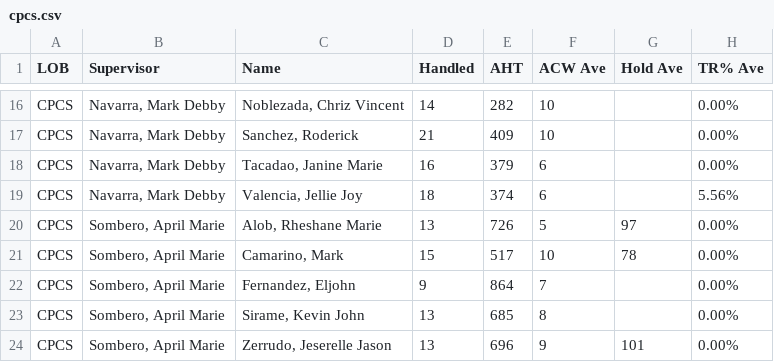
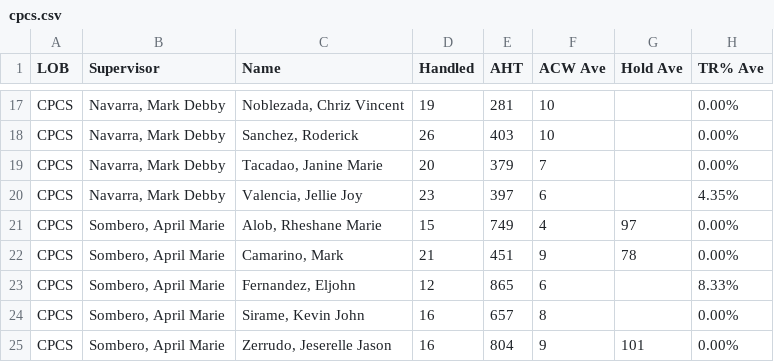
Before and after one commit to cbandoy/CPCSAHTinterval, a CSV file: cpcs.csv, drawn as a sheet; only a part is shown, gaps mark what is left out; addresses are those after the commit; the diff covers the shown part only; the diff names each change by its address in the sheet, - before the commit and + after, or states it on an @@ line.

```diff
--- a/cpcs.csv
+++ b/cpcs.csv
-D17 (Handled): 14
+D17 (Handled): 19
-E17 (AHT): 282
+E17 (AHT): 281
-D18 (Handled): 21
+D18 (Handled): 26
-E18 (AHT): 409
+E18 (AHT): 403
-D19 (Handled): 16
+D19 (Handled): 20
-F19 (ACW Ave): 6
+F19 (ACW Ave): 7
-D20 (Handled): 18
+D20 (Handled): 23
-E20 (AHT): 374
+E20 (AHT): 397
-H20 (TR% Ave): 5.56%
+H20 (TR% Ave): 4.35%
-D21 (Handled): 13
+D21 (Handled): 15
-E21 (AHT): 726
+E21 (AHT): 749
-F21 (ACW Ave): 5
+F21 (ACW Ave): 4
-D22 (Handled): 15
+D22 (Handled): 21
-E22 (AHT): 517
+E22 (AHT): 451
-F22 (ACW Ave): 10
+F22 (ACW Ave): 9
-D23 (Handled): 9
+D23 (Handled): 12
-E23 (AHT): 864
+E23 (AHT): 865
-F23 (ACW Ave): 7
+F23 (ACW Ave): 6
-H23 (TR% Ave): 0.00%
+H23 (TR% Ave): 8.33%
-D24:D25 (Handled): 13
+D24:D25 (Handled): 16
-E24 (AHT): 685
+E24 (AHT): 657
-E25 (AHT): 696
+E25 (AHT): 804
```
Also changed, not shown: 1 added row and 31 edited cells elsewhere in this file, 1 other file.
